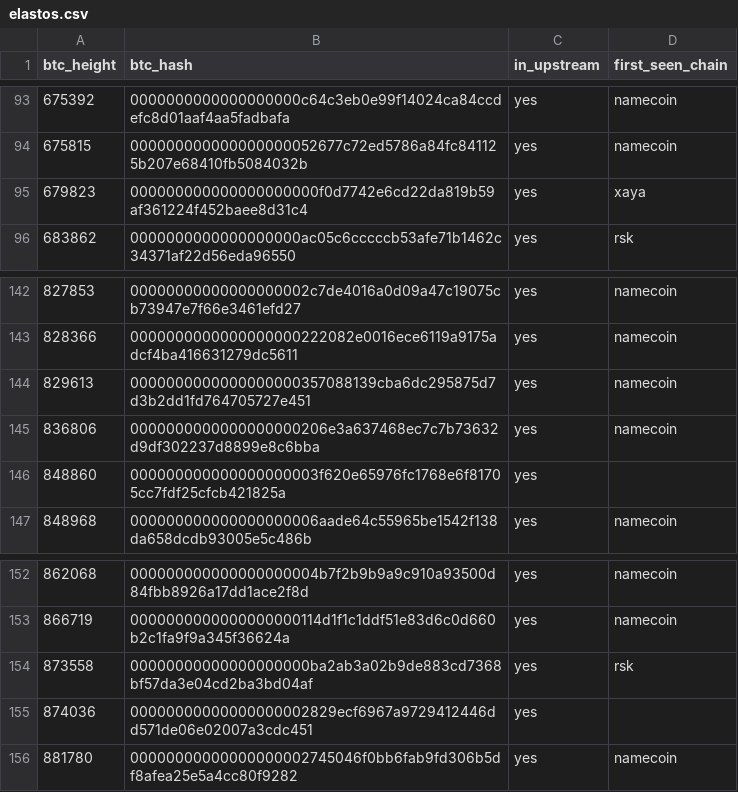
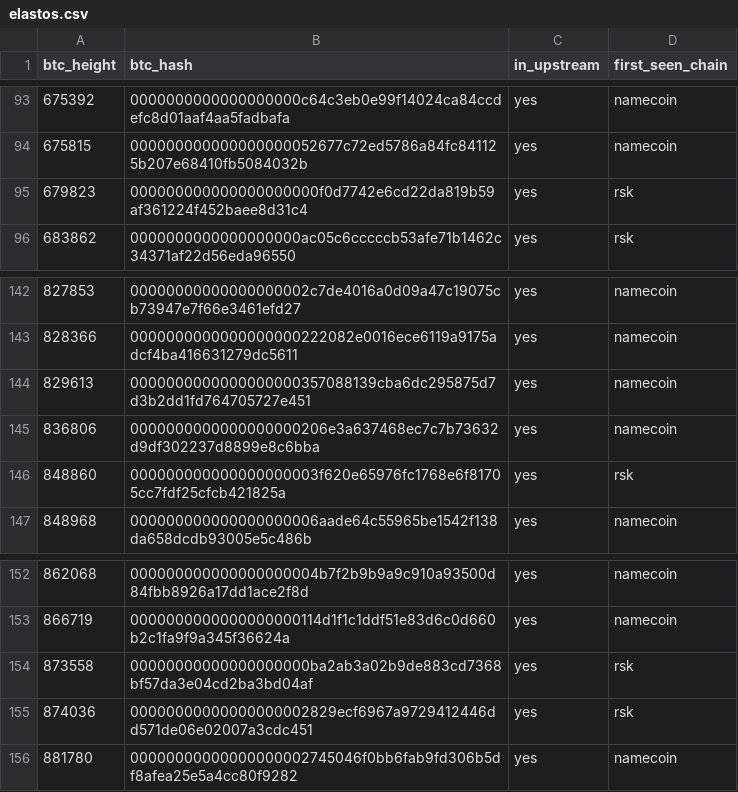
Before and after one commit to deadmanoz/merge-mining-research, a CSV file: results/per-chain-novelty/elastos.csv, drawn as a sheet; only a part is shown, gaps mark what is left out.

Commit message:
data(rsk): recover 39 side-chain direct stales dropped by the defective canonical check (#53)
The May 2026 RSK classification decided canonicality from whether
getblockheader succeeded rather than from positive confirmations, silently
filing every node-known side-chain header as canonical. Seven other chains
were remediated for the same defect over June to August 2026; RSK's bespoke
classifier was missed. Reclassifying the archived raw extraction with the
current shared active-chain test raises the committed set from 298 to 337
accepted direct stales: all 298 prior rows byte-identical, all 39 additions
already in the pinned upstream census with full block bodies passing the
complete gate profile. The whole publication surface moves together: child
identities 308 to 348 (each authenticated against the live RSK node), the
ancestry keeps 21 parent verdicts and gains RSK's witness of the BTC 941,882
descendant (32 to 33), the monitor publication rebuilds RSK at 343 rows, the
rebuilt error-observation export fills the i0coin coinbase outputs the
previous build's coordinate join missed, and novelty first-claim attribution
shifts for elastos, syscoin, fractal and xaya while RSK's chronological
novelty stays 115. The body-invalid pair 783426/784121 is among the 39, each
now witnessed by five chains.

Ships with the four pipeline fixes the regeneration surfaced (classifier
schema drift behind the committed loader input, CRLF-emitting writers, lost
uncle metadata for error-observation parents, and the supplemental-target
path that breaks the identity bootstrapping cycle), a dataset test
cross-checking every chain's validated stale identities against its published
stale rows, the 2026-09-04 documentation audit fixes, the active-chain model
correction across fifteen chain docs, and the RSK defect disclosure with
every moved count recomputed from the committed CSVs (repo totals 3,729 to
3,768 observations, 2,137 to 2,145 unique headers).

```diff
--- a/results/per-chain-novelty/elastos.csv
+++ b/results/per-chain-novelty/elastos.csv
@@ -94,3 +94,3 @@ btc_height,btc_hash,in_upstream,first_seen_chain
 675815,000000000000000000052677c72ed5786a84fc841125b207e68410fb5084032b,yes,namecoin
-679823,000000000000000000000f0d7742e6cd22da819b59af361224f452baee8d31c4,yes,xaya
+679823,000000000000000000000f0d7742e6cd22da819b59af361224f452baee8d31c4,yes,rsk
 683862,0000000000000000000ac05c6cccccb53afe71b1462c34371af22d56eda96550,yes,rsk
@@ -145,3 +145,3 @@ btc_height,btc_hash,in_upstream,first_seen_chain
 836806,0000000000000000000206e3a637468ec7c7b73632d9df302237d8899e8c6bba,yes,namecoin
-848860,000000000000000000003f620e65976fc1768e6f81705cc7fdf25cfcb421825a,yes,
+848860,000000000000000000003f620e65976fc1768e6f81705cc7fdf25cfcb421825a,yes,rsk
 848968,000000000000000000006aade64c55965be1542f138da658dcdb93005e5c486b,yes,namecoin
@@ -154,3 +154,3 @@ btc_height,btc_hash,in_upstream,first_seen_chain
 873558,00000000000000000000ba2ab3a02b9de883cd7368bf57da3e04cd2ba3bd04af,yes,rsk
-874036,00000000000000000002829ecf6967a9729412446dd571de06e02007a3cdc451,yes,
+874036,00000000000000000002829ecf6967a9729412446dd571de06e02007a3cdc451,yes,rsk
 881780,00000000000000000002745046f0bb6fab9fd306b5df8afea25e5a4cc80f9282,yes,namecoin
```
Also changed, not shown: results/per-chain-novelty/fractal.csv, results/per-chain-novelty/syscoin.csv, 57 other files.
